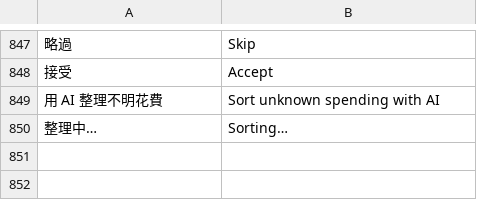
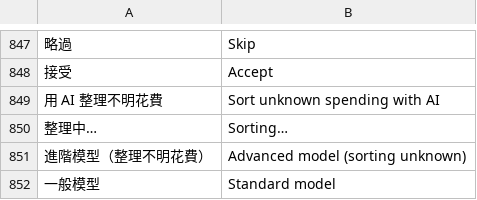
Before and after one commit to Enwei0715/Money_Manager, a TSV file: app/src/main/assets/i18n_en.tsv, drawn as a sheet; only a part is shown, gaps mark what is left out; the diff names each change by its address in the sheet, - before the commit and + after, or states it on an @@ line.

```diff
--- a/app/src/main/assets/i18n_en.tsv
+++ b/app/src/main/assets/i18n_en.tsv
+row 851: 進階模型（整理不明花費） | Advanced model (sorting unknown)
+row 852: 一般模型 | Standard model
```
Also changed, not shown: 3 other files.
